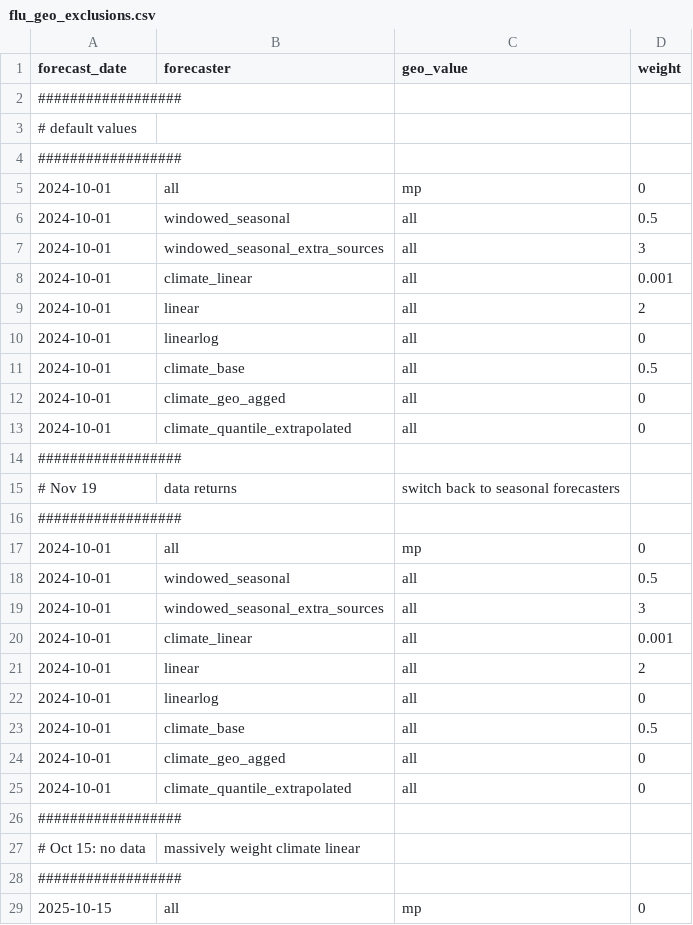
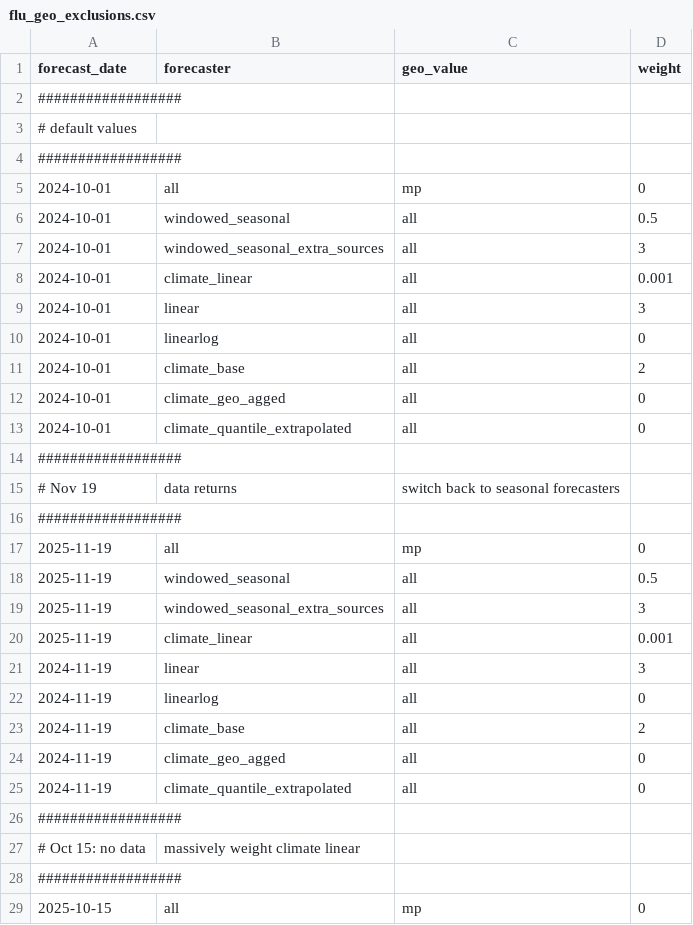
Before and after one commit to cmu-delphi/exploration-tooling, a CSV file: scripts/flu_geo_exclusions.csv, drawn as a sheet; only a part is shown.

```diff
--- a/scripts/flu_geo_exclusions.csv
+++ b/scripts/flu_geo_exclusions.csv
@@ -8,5 +8,5 @@ forecast_date,forecaster,geo_value,weight
 2024-10-01, climate_linear, all, 0.001
-2024-10-01, linear, all, 2
+2024-10-01, linear, all, 3
 2024-10-01, linearlog, all, 0
-2024-10-01, climate_base, all, 0.5
+2024-10-01, climate_base, all, 2
 2024-10-01, climate_geo_agged, all, 0
@@ -16,11 +16,11 @@ forecast_date,forecaster,geo_value,weight
 ##################
-2024-10-01, all, mp, 0
-2024-10-01, windowed_seasonal, all, 0.5
-2024-10-01, windowed_seasonal_extra_sources, all, 3
-2024-10-01, climate_linear, all, 0.001
-2024-10-01, linear, all, 2
-2024-10-01, linearlog, all, 0
-2024-10-01, climate_base, all, 0.5
-2024-10-01, climate_geo_agged, all, 0
-2024-10-01, climate_quantile_extrapolated, all, 0
+2025-11-19, all, mp, 0
+2025-11-19, windowed_seasonal, all, 0.5
+2025-11-19, windowed_seasonal_extra_sources, all, 3
+2025-11-19, climate_linear, all, 0.001
+2024-11-19, linear, all, 3
+2024-11-19, linearlog, all, 0
+2024-11-19, climate_base, all, 2
+2024-11-19, climate_geo_agged, all, 0
+2024-11-19, climate_quantile_extrapolated, all, 0
 ##################
```
Also changed, not shown: scripts/flu_nssp_geo_exclusions.csv, 2 other files.
